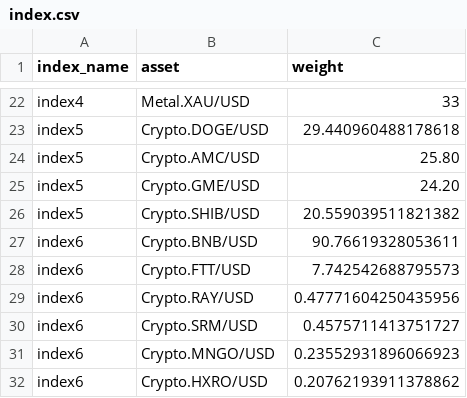
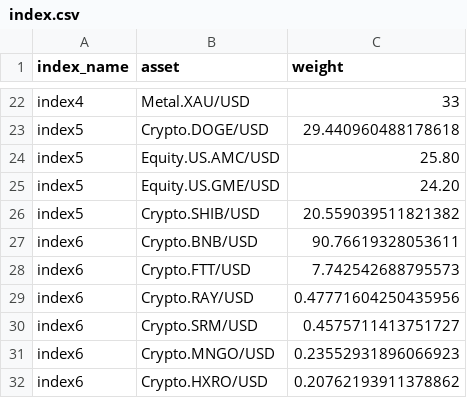
Before and after one commit to LoboSolitario/Furo, a CSV file: index.csv, drawn as a sheet; only a part is shown, gaps mark what is left out.

```diff
--- a/index.csv
+++ b/index.csv
@@ -23,4 +23,4 @@ index4,Metal.XAU/USD,33
 index5,Crypto.DOGE/USD,29.440960488178618
-index5,Crypto.AMC/USD,25.80
-index5,Crypto.GME/USD,24.20
+index5,Equity.US.AMC/USD,25.80
+index5,Equity.US.GME/USD,24.20
 index5,Crypto.SHIB/USD,20.559039511821382
```
Also changed, not shown: out.csv, 7 other files.
